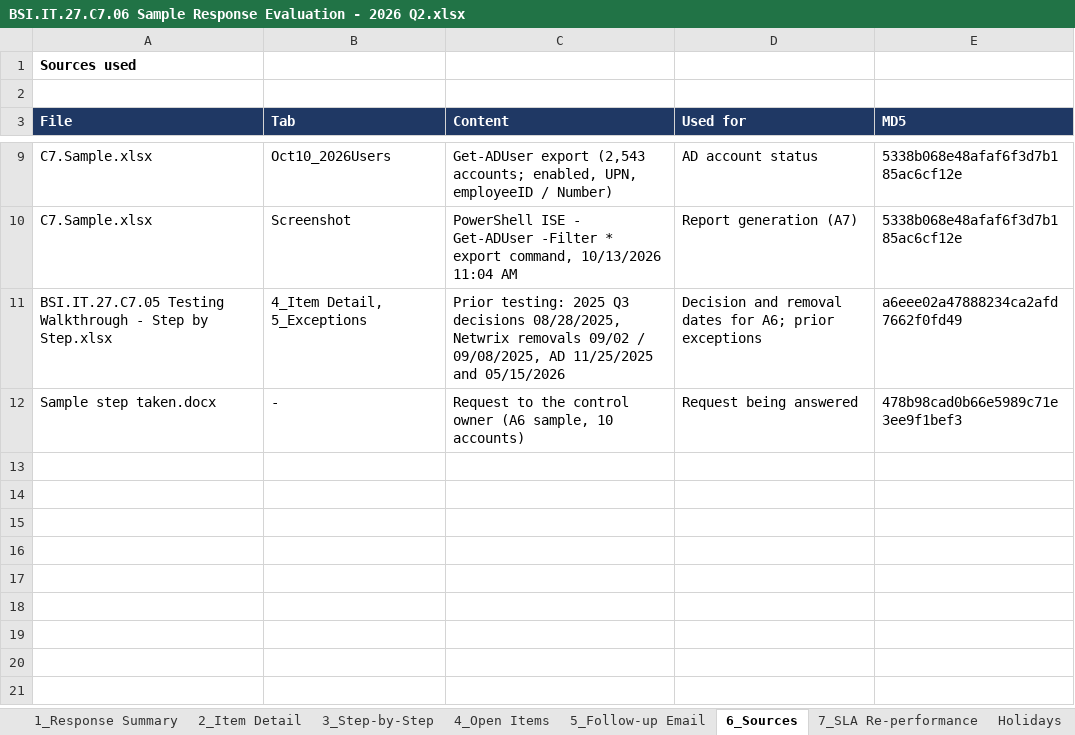
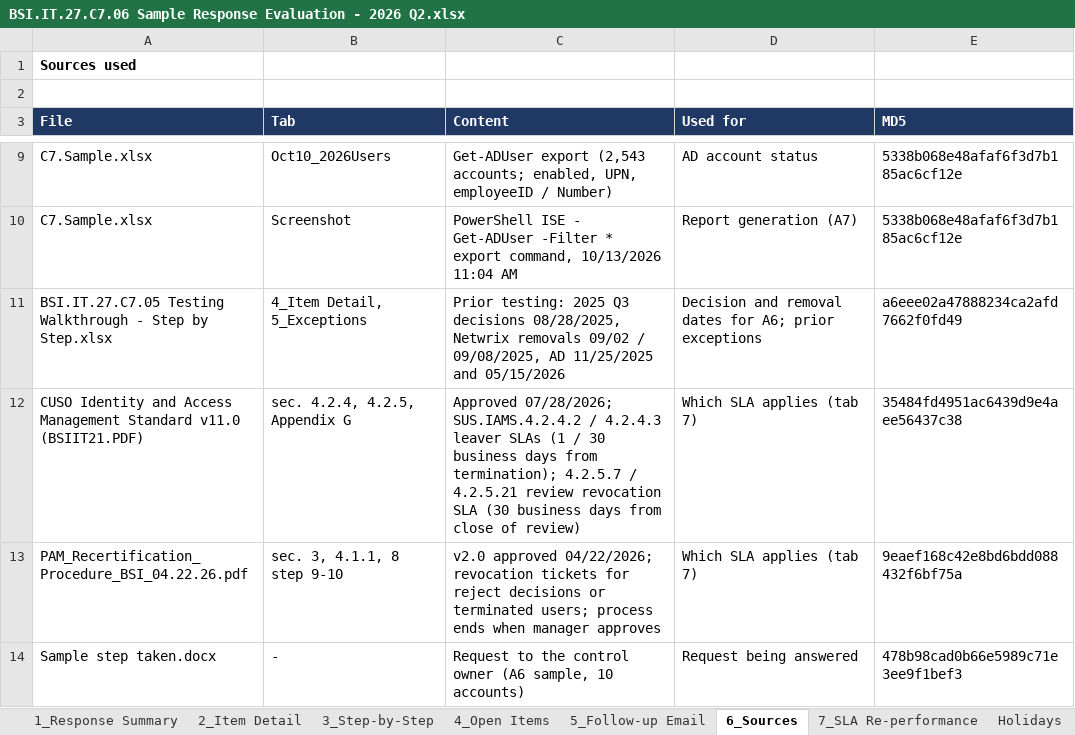
Before and after one commit to edwardfive-prog/Control-Testing-, an Excel workbook: BSI.IT.27.C7.06 Sample Response Evaluation - 2026 Q2.xlsx, sheet 6_Sources, drawn as a sheet; only a part is shown, gaps mark what is left out; values as stored, in another font and other column widths than the file's, no borders; the diff names each change by its address in the sheet, - before the commit and + after, or states it on an @@ line.

```diff
--- a/BSI.IT.27.C7.06 Sample Response Evaluation - 2026 Q2.xlsx (sheet 6_Sources)
+++ b/BSI.IT.27.C7.06 Sample Response Evaluation - 2026 Q2.xlsx (sheet 6_Sources)
+row 12: CUSO Identity and Access Management Standard v11.0 (BSIIT21.PDF) | sec. 4.2.4, 4.2.5, Appendix G | Approved 07/28/2026; SUS.IAMS.4.2.4.2 / 4.2.4.3 leaver SLAs (1 / 30 business days from termination); 4.2.5.7 / 4.2.5.21 review revocation SLA (30 business days from close of review) | Which SLA applies (tab 7) | 35484fd4951ac6439d9e4aee56437c38
+row 13: PAM_Recertification_Procedure_BSI_04.22.26.pdf | sec. 3, 4.1.1, 8 step 9-10 | v2.0 approved 04/22/2026; revocation tickets for reject decisions or terminated users; process ends when manager approves | Which SLA applies (tab 7) | 9eaef168c42e8bd6bdd088432f6bf75a
```
Also changed, not shown: sheet 7_SLA Re-performance, 1 other file.
